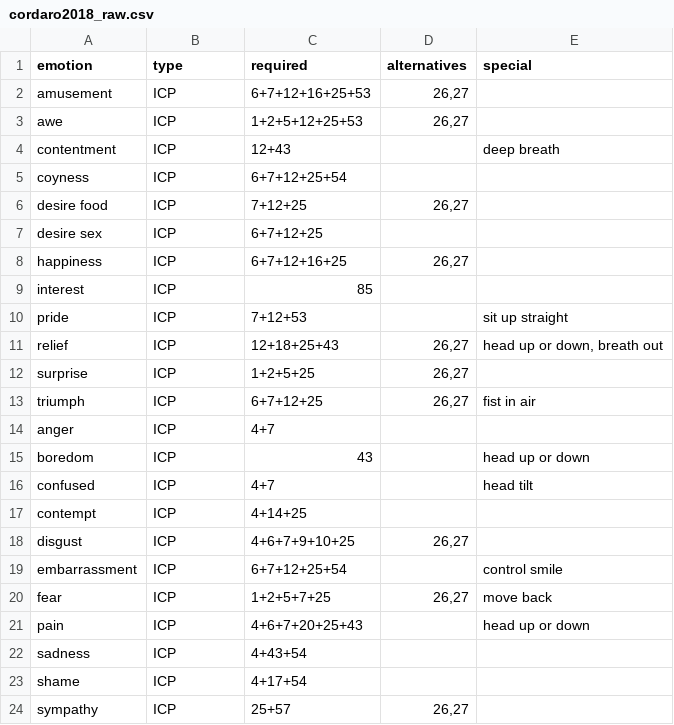
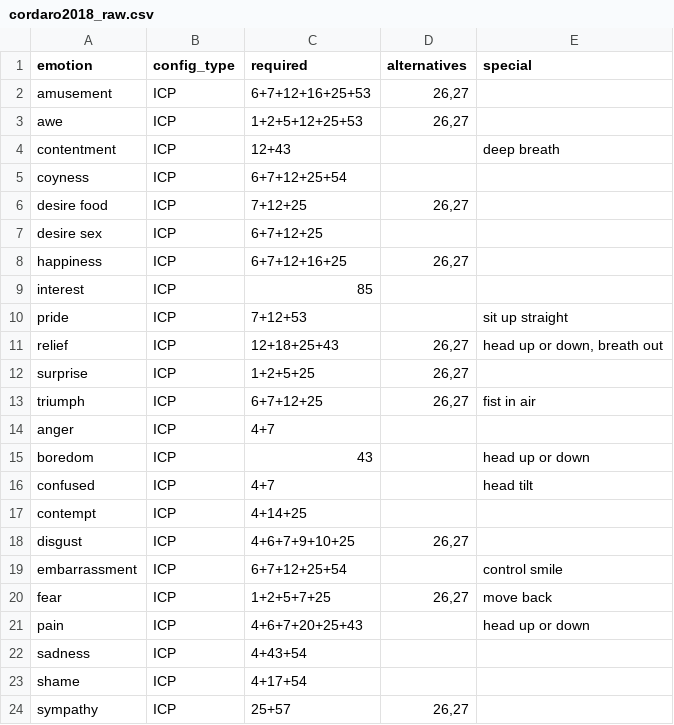
Before and after one commit to jmgirard/facs, a CSV file: data-raw/cordaro2018_raw.csv, drawn as a sheet.

```diff
--- a/data-raw/cordaro2018_raw.csv
+++ b/data-raw/cordaro2018_raw.csv
@@ -1,2 +1,2 @@
-emotion,type,required,alternatives,special
+emotion,config_type,required,alternatives,special
 amusement,ICP,6+7+12+16+25+53,"26,27",
```
Also changed, not shown: data-raw/du2014_raw.csv, data-raw/fig2002_raw.csv, 11 other files.
